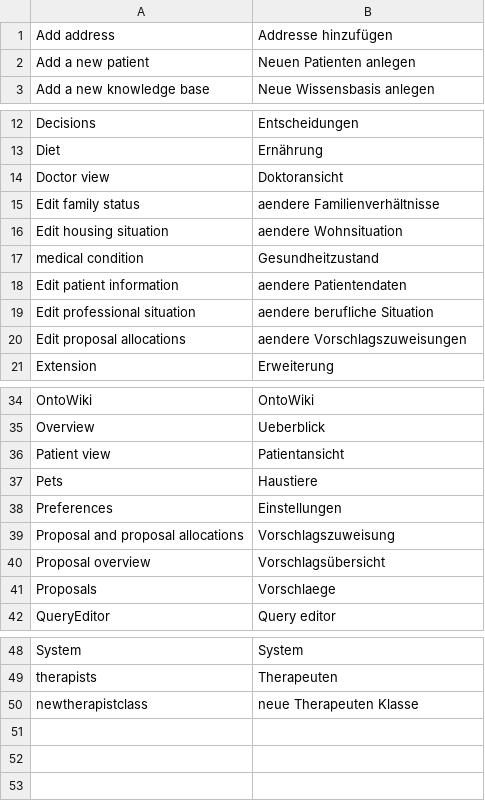
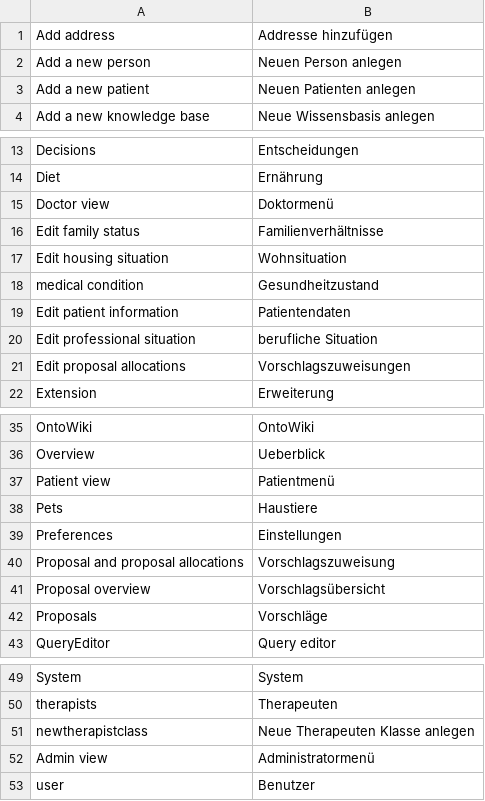
Before and after one commit to AKSW/Dispedia, a CSV file: extensions/formsmainmenu/languages/formsmainmenu-de.csv, drawn as a sheet; only a part is shown, gaps mark what is left out.

```diff
--- a/extensions/formsmainmenu/languages/formsmainmenu-de.csv
+++ b/extensions/formsmainmenu/languages/formsmainmenu-de.csv
@@ -1,2 +1,3 @@
 Add address;Addresse hinzufügen
+Add a new person;Neuen Person anlegen
 Add a new patient;Neuen Patienten anlegen
@@ -13,9 +14,9 @@ Decisions;Entscheidungen
 Diet;Ernährung
-Doctor view;Doktoransicht
-Edit family status;aendere Familienverhältnisse
-Edit housing situation;aendere Wohnsituation
+Doctor view;Doktormenü
+Edit family status;Familienverhältnisse
+Edit housing situation;Wohnsituation
 medical condition;Gesundheitzustand
-Edit patient information;aendere Patientendaten
-Edit professional situation;aendere berufliche Situation
-Edit proposal allocations;aendere Vorschlagszuweisungen
+Edit patient information;Patientendaten
+Edit professional situation;berufliche Situation
+Edit proposal allocations;Vorschlagszuweisungen
 Extension;Erweiterung
@@ -35,3 +36,3 @@ OntoWiki;OntoWiki
 Overview;Ueberblick
-Patient view;Patientansicht
+Patient view;Patientmenü
 Pets;Haustiere
@@ -40,3 +41,3 @@ Proposal and proposal allocations;Vorschlagszuweisung
 Proposal overview; Vorschlagsübersicht
-Proposals;Vorschlaege
+Proposals;Vorschläge
 QueryEditor;Query editor
@@ -49,2 +50,4 @@ System;System
 therapists;Therapeuten
-newtherapistclass;neue Therapeuten Klasse
+newtherapistclass;Neue Therapeuten Klasse anlegen
+Admin view;Administratormenü
+user;Benutzer
```
Also changed, not shown: extensions/formsmainmenu/languages/formsmainmenu-en.csv, 1 other file.
